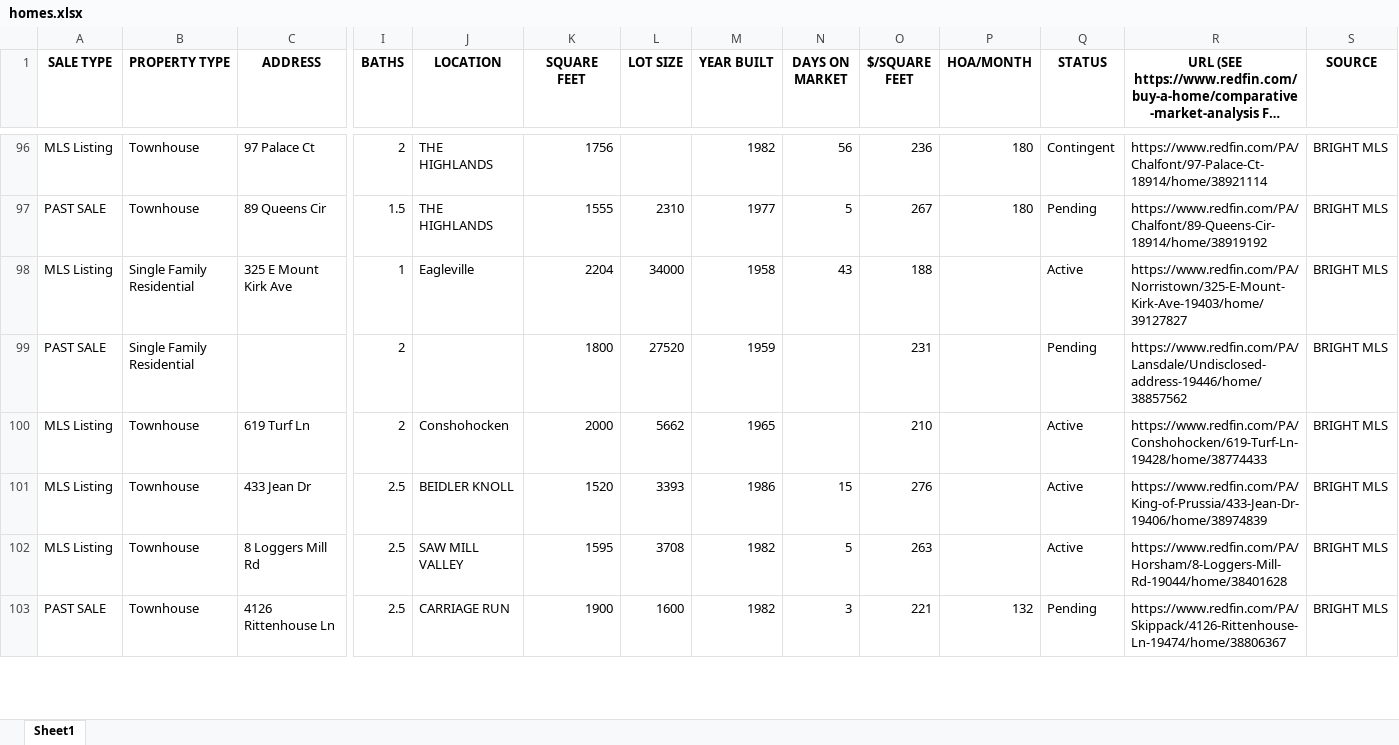
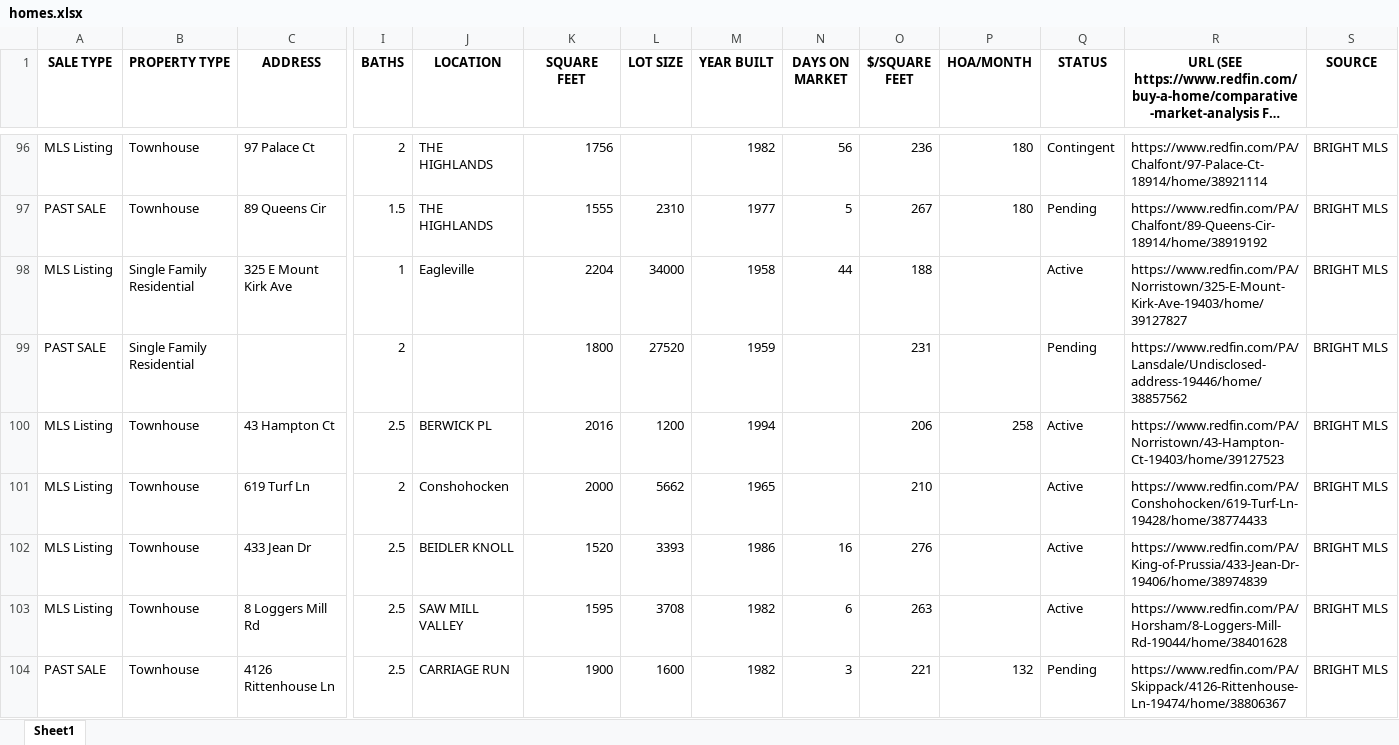
Before and after one commit to Hacker-2004/home-finder, an Excel workbook: homes.xlsx, sheet Sheet1, drawn as a sheet; only a part is shown, gaps mark what is left out; long unchanged cells end in …; values as stored, in another font and other column widths than the file's, no borders; addresses are those after the commit; rows hold the shown columns only; the diff covers the shown part only; the diff names each change by its address in the sheet, - before the commit and + after, or states it on an @@ line.

```diff
--- a/homes.xlsx (sheet Sheet1)
+++ b/homes.xlsx (sheet Sheet1)
-N98 (DAYS ON MARKET): 43
+N98 (DAYS ON MARKET): 44
+row 100: MLS Listing | Townhouse | 43 Hampton Ct | 2.5 | BERWICK PL | 2016 | 1200 | 1994 |  | 206 | 258 | Active | https://www.redfin.com/PA/Norristown/43-Hampton-Ct-19403/home/39127523 | BRIGHT MLS
-N102 (DAYS ON MARKET): 15
+N102 (DAYS ON MARKET): 16
-N103 (DAYS ON MARKET): 5
+N103 (DAYS ON MARKET): 6
```
Also changed, not shown: 14 added rows, 11 removed rows and 167 edited cells elsewhere in this sheet, 1 other file.
